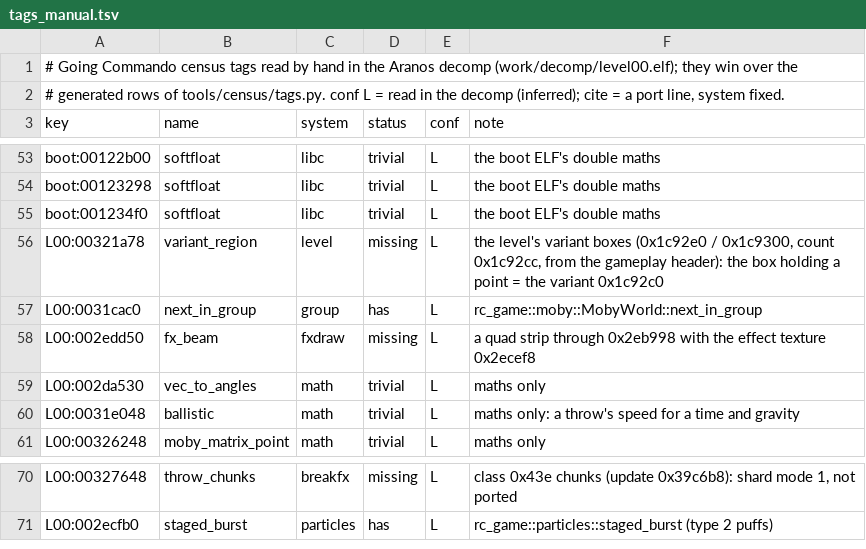
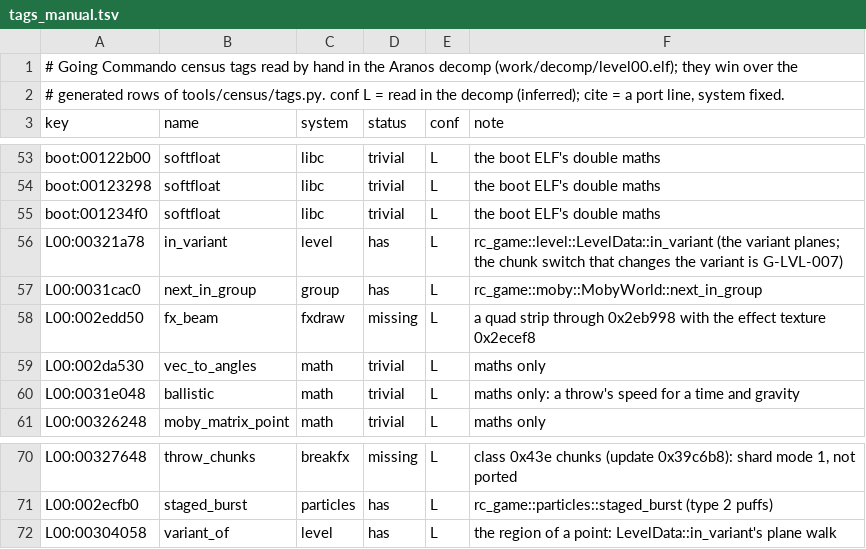
Before and after one commit to re-rac/rerac2, a TSV file: tools/census/tags_manual.tsv, drawn as a sheet; only a part is shown, gaps mark what is left out.

```diff
--- a/tools/census/tags_manual.tsv
+++ b/tools/census/tags_manual.tsv
@@ -55,3 +55,3 @@ boot:00123298	softfloat	libc	trivial	L	the boot ELF's double maths
 boot:001234f0	softfloat	libc	trivial	L	the boot ELF's double maths
-L00:00321a78	variant_region	level	missing	L	the level's variant boxes (0x1c92e0 / 0x1c9300, count 0x1c92cc, from the gameplay header): the box holding a point = the variant 0x1c92c0
+L00:00321a78	in_variant	level	has	L	rc_game::level::LevelData::in_variant (the variant planes; the chunk switch that changes the variant is G-LVL-007)
 L00:0031cac0	next_in_group	group	has	L	rc_game::moby::MobyWorld::next_in_group
@@ -71 +71,2 @@ L00:00327648	throw_chunks	breakfx	missing	L	class 0x43e chunks (update 0x39c6b8)
 L00:002ecfb0	staged_burst	particles	has	L	rc_game::particles::staged_burst (type 2 puffs)
+L00:00304058	variant_of	level	has	L	the region of a point: LevelData::in_variant's plane walk
```
Also changed, not shown: tools/ghidra/names/census_systems.tsv, 3 other files.
